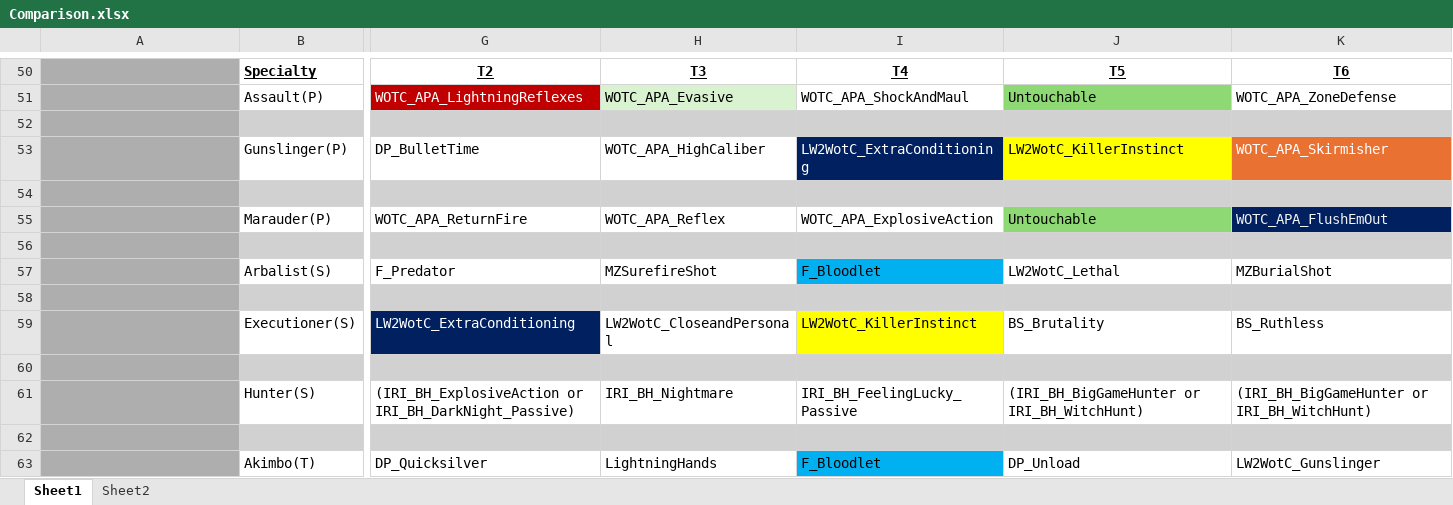
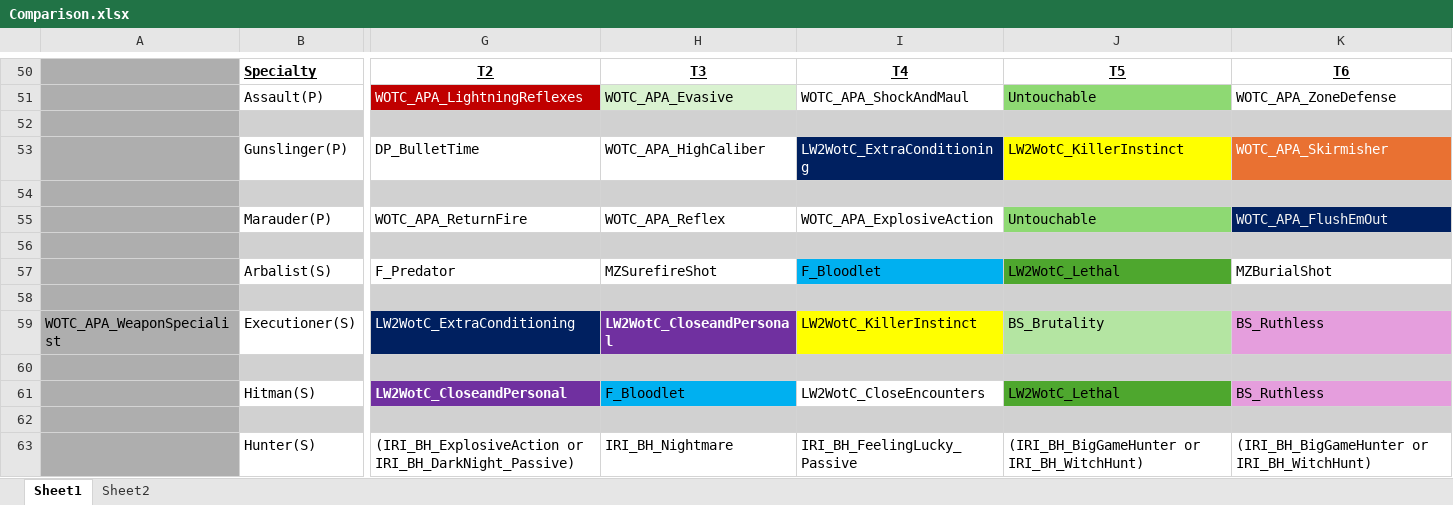
Before and after one commit to Grammarsalad/xcom2_my_tweaks, an Excel workbook: docs/Comparison.xlsx, sheet Sheet1, drawn as a sheet; only a part is shown, gaps mark what is left out; the shorter side is filled out with more unchanged rows; values as stored, in another font and other column widths than the file's, no borders; rows hold the shown columns only; the diff names each change by its address in the sheet, - before the commit and + after, or states it on an @@ line.

Commit message:
Hitman

```diff
--- a/docs/Comparison.xlsx (sheet Sheet1)
+++ b/docs/Comparison.xlsx (sheet Sheet1)
-J57 fill: none
+J57 fill: #4EA72E
-A59: (empty)
+A59: WOTC_APA_WeaponSpecialist
@@ H59 fill: none → #7030A0, bold: off → on, text colour: black → #FFFFFF @@
-J59 fill: none
+J59 fill: #B4E5A2
-K59 fill: none
+K59 fill: #E59EDD
+row 60: (empty)
+row 61:  | Hitman(S) | LW2WotC_CloseandPersonal | F_Bloodlet | LW2WotC_CloseEncounters | LW2WotC_Lethal | BS_Ruthless
```
Also changed, not shown: docs/xcom_perks/compiled_perks.xlsx, 3 other files.
